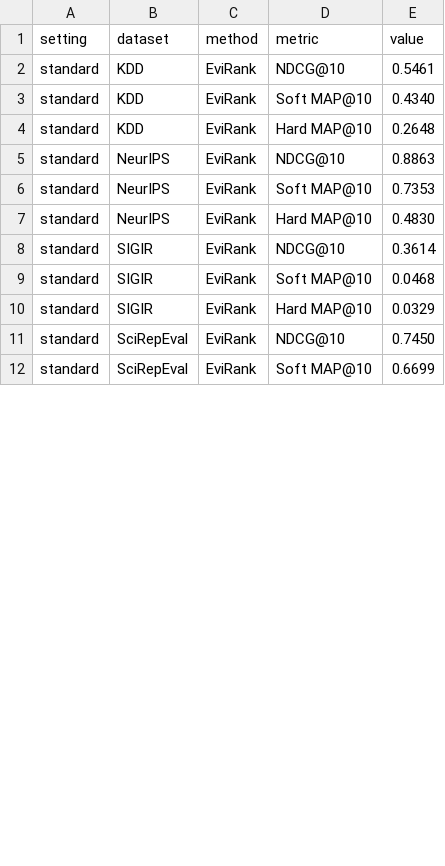
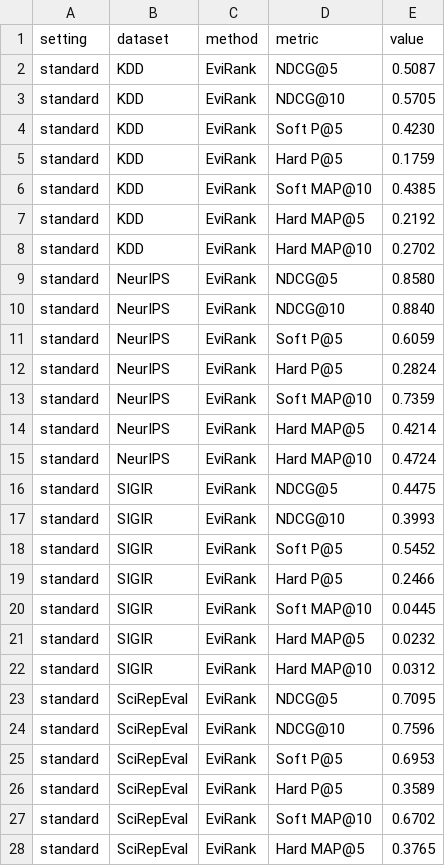
Before and after one commit to BronzeKnighter/anonymous-evirank, a CSV file: results/evirank_results_only.csv, drawn as a sheet; only a part is shown; the diff covers the shown part only.

Commit message:
feat: update anonymous evirank artifact

```diff
--- a/results/evirank_results_only.csv
+++ b/results/evirank_results_only.csv
@@ -1,12 +1,28 @@
 setting,dataset,method,metric,value
-standard,KDD,EviRank,NDCG@10,0.5461
-standard,KDD,EviRank,Soft MAP@10,0.4340
-standard,KDD,EviRank,Hard MAP@10,0.2648
-standard,NeurIPS,EviRank,NDCG@10,0.8863
-standard,NeurIPS,EviRank,Soft MAP@10,0.7353
-standard,NeurIPS,EviRank,Hard MAP@10,0.4830
-standard,SIGIR,EviRank,NDCG@10,0.3614
-standard,SIGIR,EviRank,Soft MAP@10,0.0468
-standard,SIGIR,EviRank,Hard MAP@10,0.0329
-standard,SciRepEval,EviRank,NDCG@10,0.7450
-standard,SciRepEval,EviRank,Soft MAP@10,0.6699
+standard,KDD,EviRank,NDCG@5,0.5087
+standard,KDD,EviRank,NDCG@10,0.5705
+standard,KDD,EviRank,Soft P@5,0.4230
+standard,KDD,EviRank,Hard P@5,0.1759
+standard,KDD,EviRank,Soft MAP@10,0.4385
+standard,KDD,EviRank,Hard MAP@5,0.2192
+standard,KDD,EviRank,Hard MAP@10,0.2702
+standard,NeurIPS,EviRank,NDCG@5,0.8580
+standard,NeurIPS,EviRank,NDCG@10,0.8840
+standard,NeurIPS,EviRank,Soft P@5,0.6059
+standard,NeurIPS,EviRank,Hard P@5,0.2824
+standard,NeurIPS,EviRank,Soft MAP@10,0.7359
+standard,NeurIPS,EviRank,Hard MAP@5,0.4214
+standard,NeurIPS,EviRank,Hard MAP@10,0.4724
+standard,SIGIR,EviRank,NDCG@5,0.4475
+standard,SIGIR,EviRank,NDCG@10,0.3993
+standard,SIGIR,EviRank,Soft P@5,0.5452
+standard,SIGIR,EviRank,Hard P@5,0.2466
+standard,SIGIR,EviRank,Soft MAP@10,0.0445
+standard,SIGIR,EviRank,Hard MAP@5,0.0232
+standard,SIGIR,EviRank,Hard MAP@10,0.0312
+standard,SciRepEval,EviRank,NDCG@5,0.7095
+standard,SciRepEval,EviRank,NDCG@10,0.7596
+standard,SciRepEval,EviRank,Soft P@5,0.6953
+standard,SciRepEval,EviRank,Hard P@5,0.3589
+standard,SciRepEval,EviRank,Soft MAP@10,0.6702
+standard,SciRepEval,EviRank,Hard MAP@5,0.3765
```
Also changed, not shown: 5 added rows and 7 edited cells elsewhere in this file, 10 other files.
